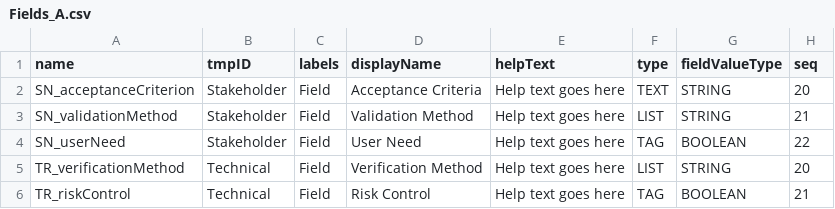
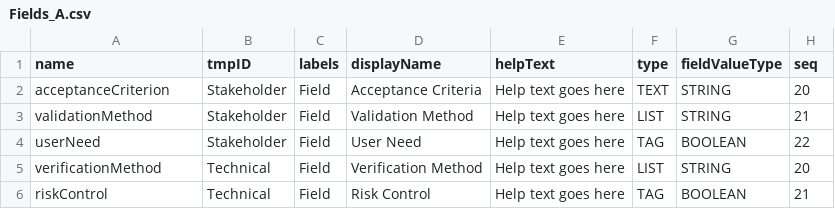
Before and after one commit to mbgerrard/cyphermodels, a CSV file: REQAPP_CSVs/Fields_A.csv, drawn as a sheet; only a part is shown; the diff names each change by its address in the sheet, - before the commit and + after, or states it on an @@ line.

```diff
--- a/REQAPP_CSVs/Fields_A.csv
+++ b/REQAPP_CSVs/Fields_A.csv
-A2 (name): SN_acceptanceCriterion
+A2 (name): acceptanceCriterion
-A3 (name): SN_validationMethod
+A3 (name): validationMethod
-A4 (name): SN_userNeed
+A4 (name): userNeed
-A5 (name): TR_verificationMethod
+A5 (name): verificationMethod
-A6 (name): TR_riskControl
+A6 (name): riskControl
```
Also changed, not shown: REQAPP_CSVs/FieldValues_A.csv, REQAPP_CSVs/Fields_B.csv, 2 other files.
